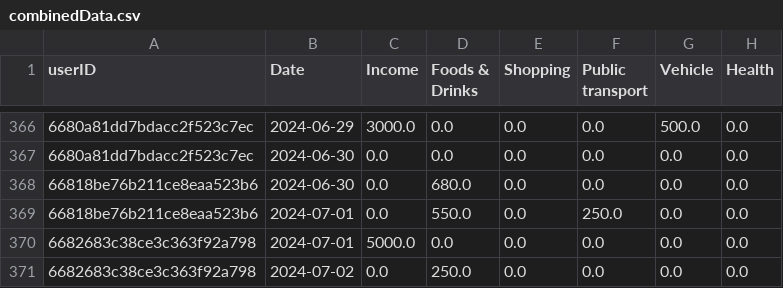
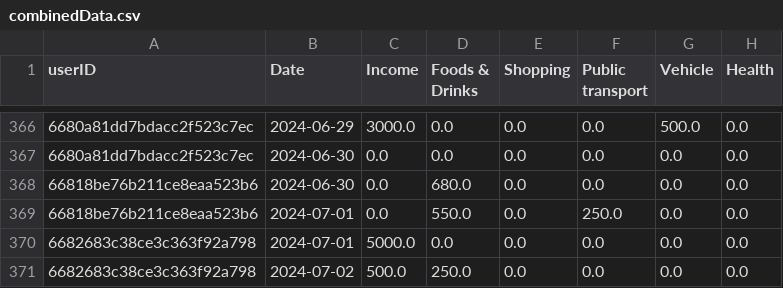
Before and after one commit to Tharuka-Wijethunga/InSync---Backend, a CSV file: app/generalModel/csvFiles/combinedData.csv, drawn as a sheet; only a part is shown, gaps mark what is left out; the diff names each change by its address in the sheet, - before the commit and + after, or states it on an @@ line.

```diff
--- a/app/generalModel/csvFiles/combinedData.csv
+++ b/app/generalModel/csvFiles/combinedData.csv
-C371 (Income): 0.0
+C371 (Income): 500.0
```
Also changed, not shown: app/generalModel/csvFiles/newData.csv, data/Generated.csv, 3 other files.
